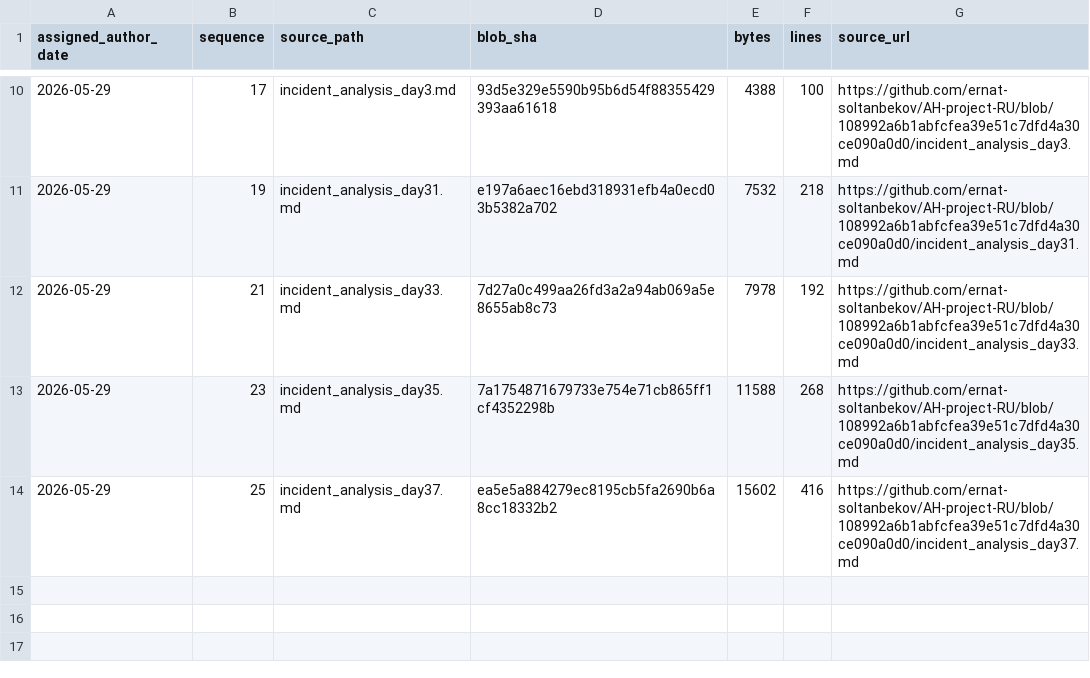
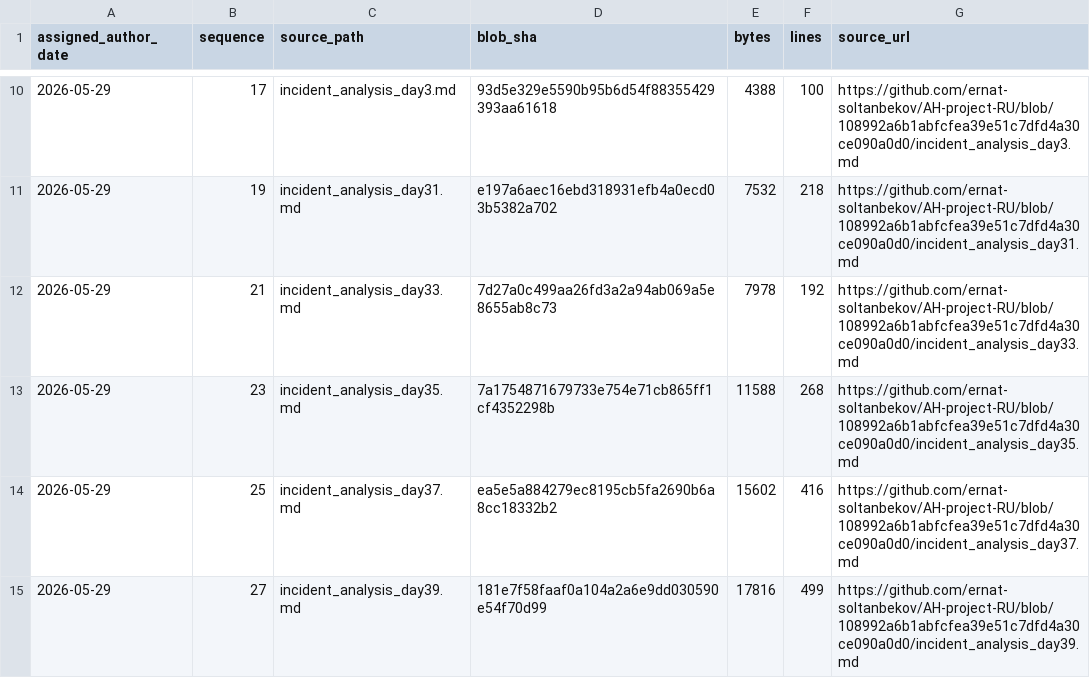
Before and after one commit to GhostOfAstana/AH-project-RU, a TSV file: source-catalog-2026-09-30/daily/2026-05-29.tsv, drawn as a sheet; only a part is shown, gaps mark what is left out.

Commit message:
catalog: add source metadata for 2026-05-29 #27 (backfill generated 2026-09-30)

```diff
--- a/source-catalog-2026-09-30/daily/2026-05-29.tsv
+++ b/source-catalog-2026-09-30/daily/2026-05-29.tsv
@@ -14 +14,2 @@ assigned_author_date	sequence	source_path	blob_sha	bytes	lines	source_url
 2026-05-29	25	incident_analysis_day37.md	ea5e5a884279ec8195cb5fa2690b6a8cc18332b2	15602	416	https://github.com/ernat-soltanbekov/AH-project-RU/blob/108992a6b1abfcfea39e51c7dfd4a30ce090a0d0/incident_analysis_day37.md
+2026-05-29	27	incident_analysis_day39.md	181e7f58faaf0a104a2a6e9dd030590e54f70d99	17816	499	https://github.com/ernat-soltanbekov/AH-project-RU/blob/108992a6b1abfcfea39e51c7dfd4a30ce090a0d0/incident_analysis_day39.md
```
